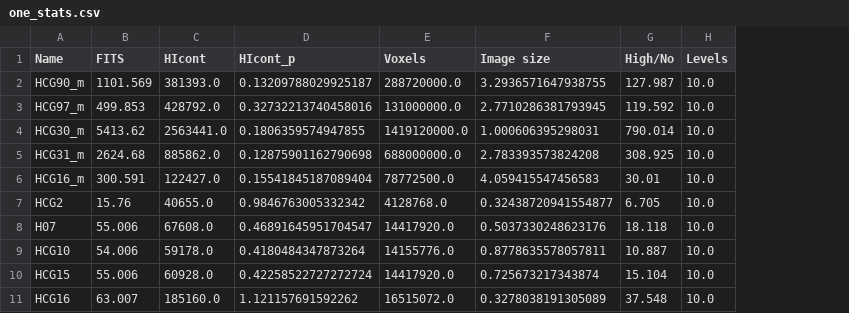
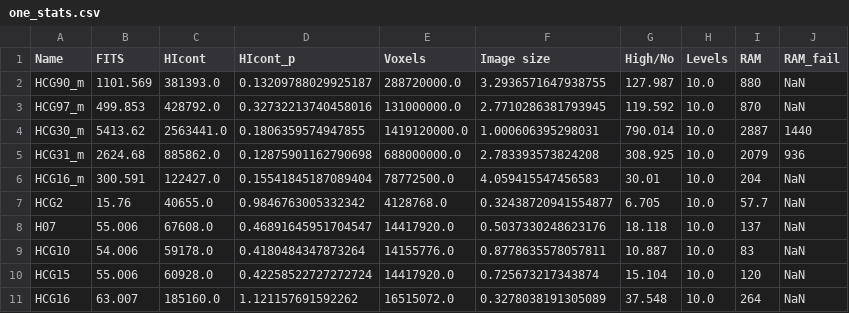
Before and after one commit to ixakalabadie/ViSL3D, a CSV file: one_stats.csv, drawn as a sheet; only a part is shown; the diff names each change by its address in the sheet, - before the commit and + after, or states it on an @@ line.

Commit message:
add new module (not finished) and stats

```diff
--- a/one_stats.csv
+++ b/one_stats.csv
+column I (RAM), rows 2-11: 880 | 870 | 2887 | 2079 | 204 | 57.7 | 137 | 83 | 120 | 264
+column J (RAM_fail), rows 2-11: NaN | NaN | 1440 | 936 | NaN | NaN | NaN | NaN | NaN | NaN
```
Also changed, not shown: stats.csv, 6 other files.
